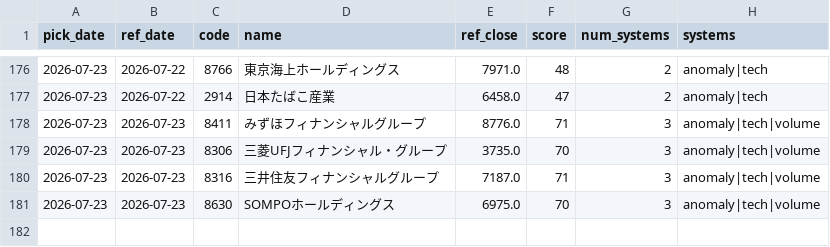
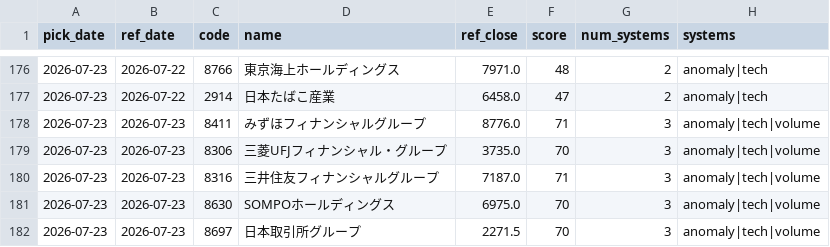
Before and after one commit to Resapan159/Kabu-app, a CSV file: history/picks.csv, drawn as a sheet; only a part is shown, gaps mark what is left out.

```diff
--- a/history/picks.csv
+++ b/history/picks.csv
@@ -181 +181,2 @@ pick_date,ref_date,code,name,ref_close,score,num_systems,systems
 2026-07-23,2026-07-23,8630,SOMPOホールディングス,6975.0,70,3,anomaly|tech|volume
+2026-07-23,2026-07-23,8697,日本取引所グループ,2271.5,70,3,anomaly|tech|volume
```
Also changed, not shown: history/results.csv, 3 other files.
